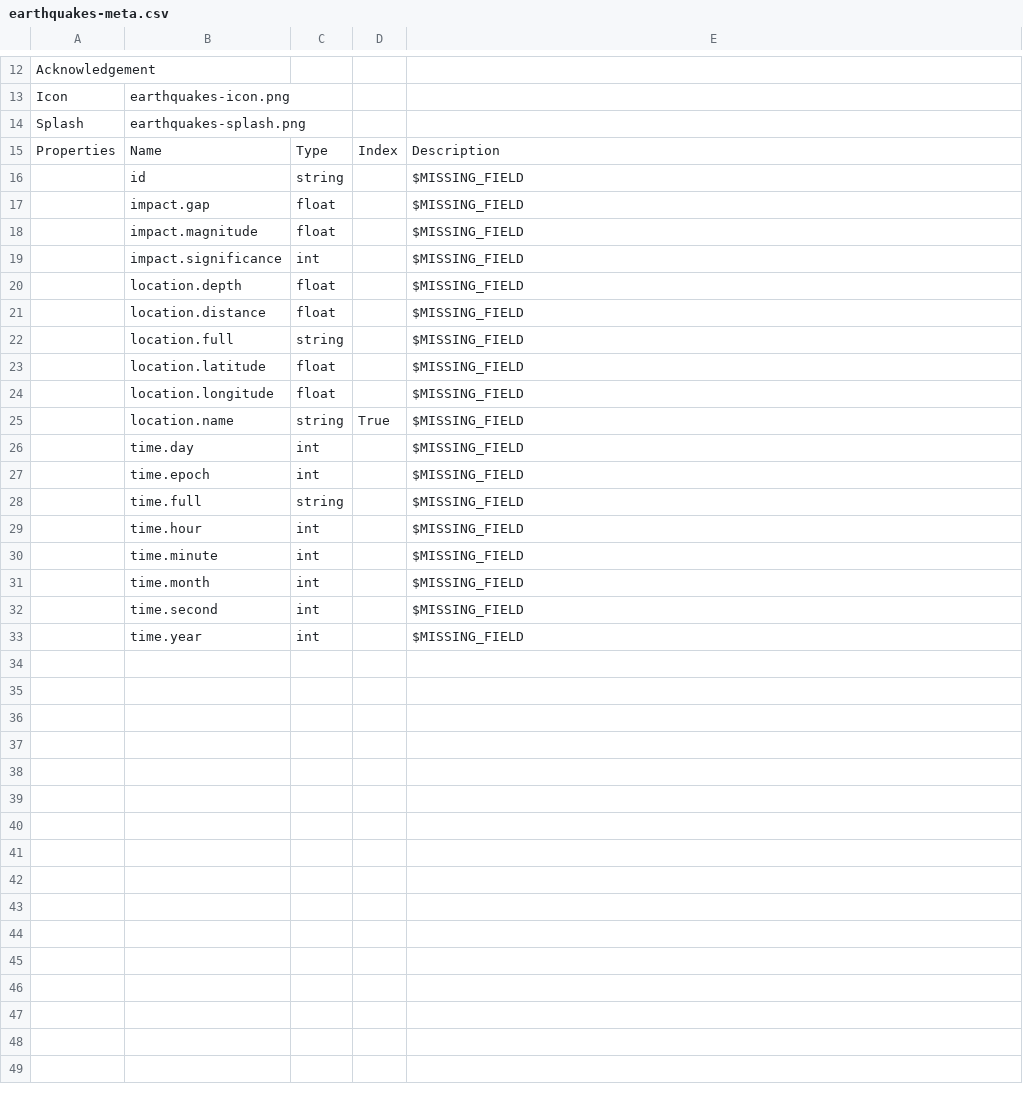
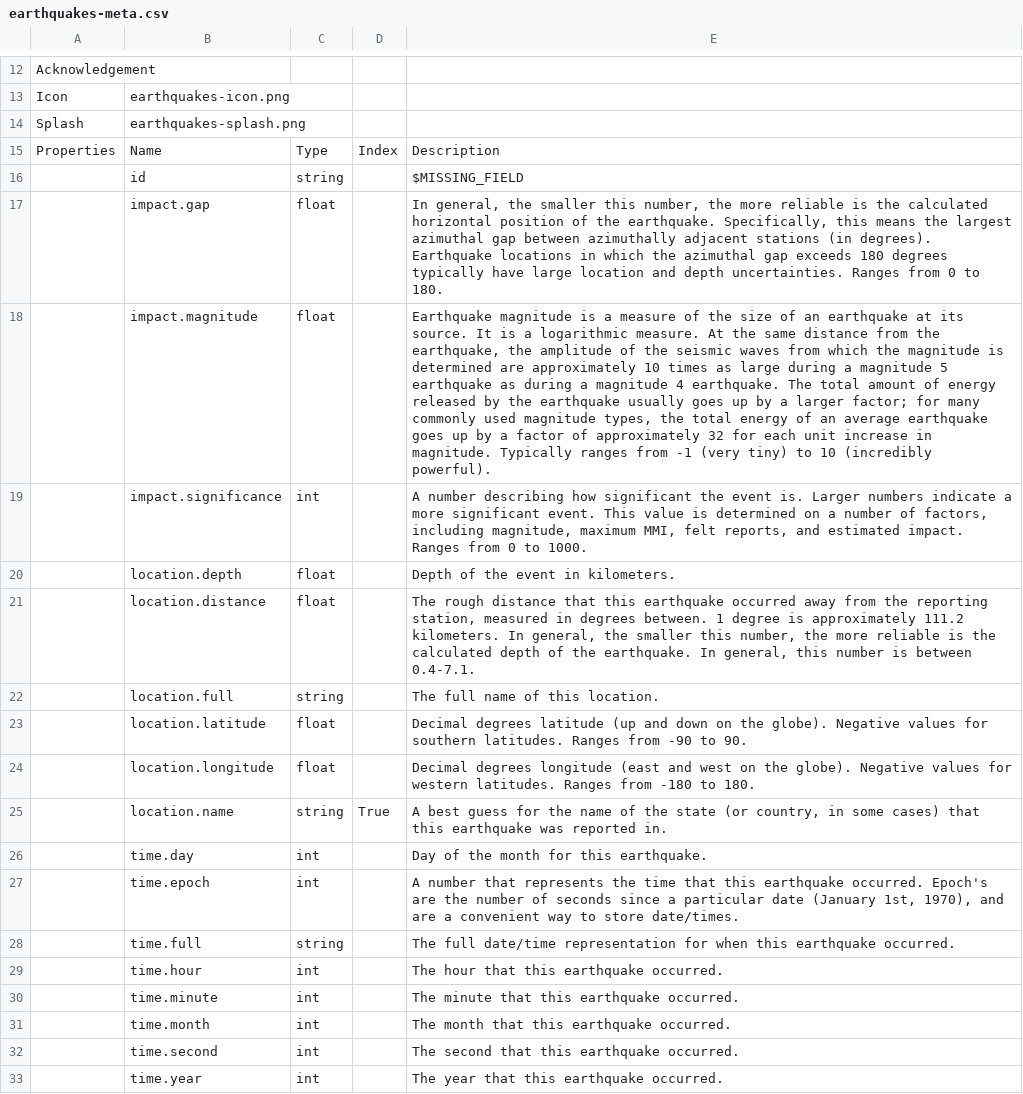
Before and after one commit to corgis-edu/corgis, a CSV file: source/earthquakes/earthquakes-meta.csv, drawn as a sheet; only a part is shown, gaps mark what is left out; the diff names each change by its address in the sheet, - before the commit and + after, or states it on an @@ line.

Commit message:
Add earthquake documentation back

```diff
--- a/source/earthquakes/earthquakes-meta.csv
+++ b/source/earthquakes/earthquakes-meta.csv
-E17: $MISSING_FIELD
+E17: In general, the smaller this number, the more reliable is the calculated horizontal position of the earthquake. Specifically, this means the largest azimuthal gap between azimuthally adjacent stations (in degrees). Earthquake locations in which the azimuthal gap exceeds 180 degrees typically have large location and depth uncertainties. Ranges from 0 to 180.
-E18: $MISSING_FIELD
+E18: Earthquake magnitude is a measure of the size of an earthquake at its source. It is a logarithmic measure. At the same distance from the earthquake, the amplitude of the seismic waves from which the magnitude is determined are approximately 10 times as large during a magnitude 5 earthquake as during a magnitude 4 earthquake. The total amount of energy released by the earthquake usually goes up by a larger factor; for many commonly used magnitude types, the total energy of an average earthquake goes up by a factor of approximately 32 for each unit increase in magnitude. Typically ranges from -1 (very tiny) to 10 (incredibly powerful).
-E19: $MISSING_FIELD
+E19: A number describing how significant the event is. Larger numbers indicate a more significant event. This value is determined on a number of factors, including magnitude, maximum MMI, felt reports, and estimated impact. Ranges from 0 to 1000.
-E20: $MISSING_FIELD
+E20: Depth of the event in kilometers.
-E21: $MISSING_FIELD
+E21: The rough distance that this earthquake occurred away from the reporting station, measured in degrees between. 1 degree is approximately 111.2 kilometers. In general, the smaller this number, the more reliable is the calculated depth of the earthquake. In general, this number is between 0.4-7.1.
-E22: $MISSING_FIELD
+E22: The full name of this location.
-E23: $MISSING_FIELD
+E23: Decimal degrees latitude (up and down on the globe). Negative values for southern latitudes. Ranges from -90 to 90.
-E24: $MISSING_FIELD
+E24: Decimal degrees longitude (east and west on the globe). Negative values for western latitudes. Ranges from -180 to 180.
-E25: $MISSING_FIELD
+E25: A best guess for the name of the state (or country, in some cases) that this earthquake was reported in.
-E26: $MISSING_FIELD
+E26: Day of the month for this earthquake.
-E27: $MISSING_FIELD
+E27: A number that represents the time that this earthquake occurred. Epoch's are the number of seconds since a particular date (January 1st, 1970), and are a convenient way to store date/times.
-E28: $MISSING_FIELD
+E28: The full date/time representation for when this earthquake occurred.
-E29: $MISSING_FIELD
+E29: The hour that this earthquake occurred.
-E30: $MISSING_FIELD
+E30: The minute that this earthquake occurred.
-E31: $MISSING_FIELD
+E31: The month that this earthquake occurred.
-E32: $MISSING_FIELD
+E32: The second that this earthquake occurred.
-E33: $MISSING_FIELD
+E33: The year that this earthquake occurred.
```
Also changed, not shown: 4 other files.
